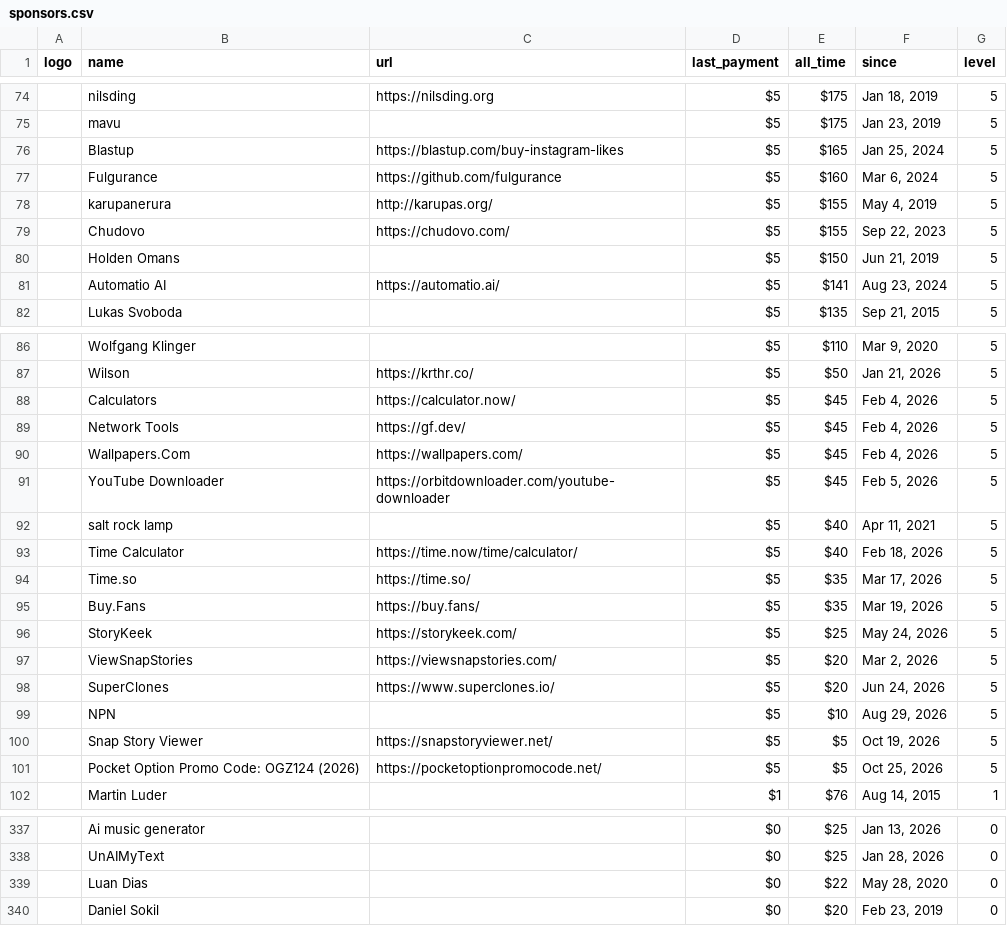
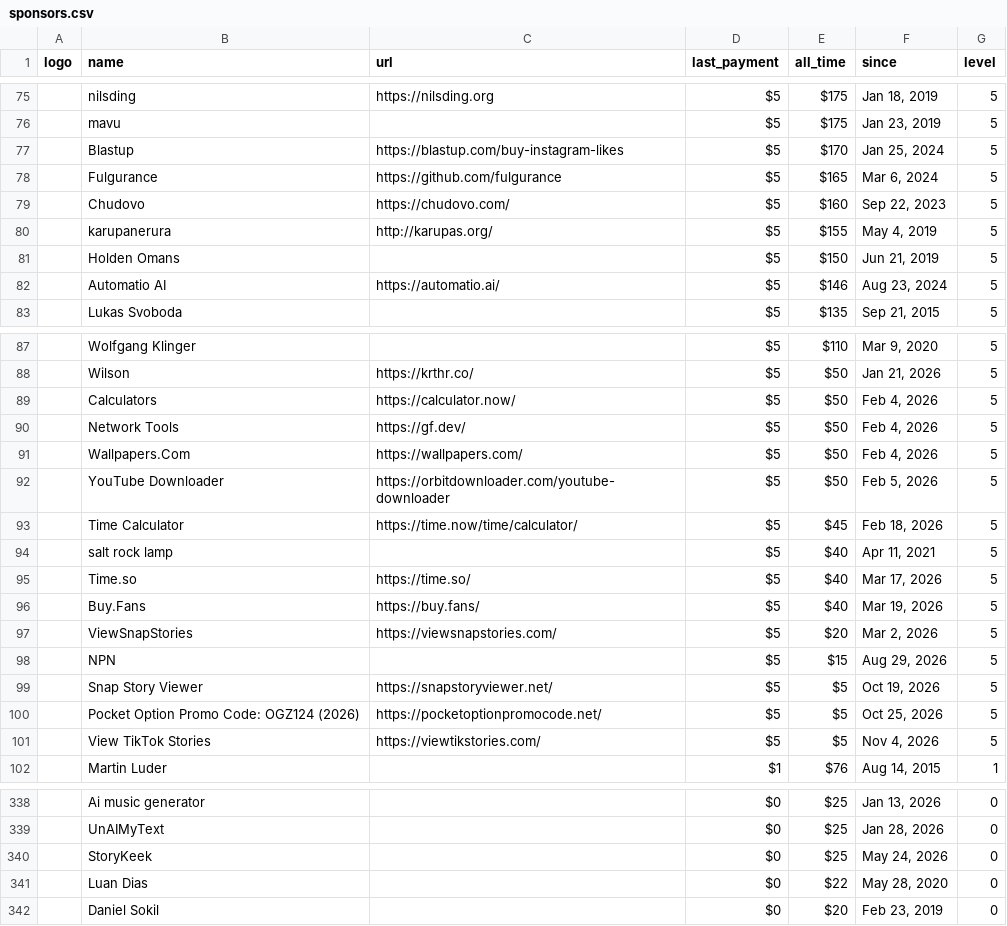
Before and after one commit to crystal-lang/crystal-sponsors, a CSV file: _data/sponsors.csv, drawn as a sheet; only a part is shown, gaps mark what is left out; removed rows and columns are numbered as before the commit, all else as after; the diff covers the shown part only; the diff names each change by its address in the sheet, - before the commit and + after, or states it on an @@ line.

```diff
--- a/_data/sponsors.csv
+++ b/_data/sponsors.csv
-E77 (all_time): $165
+E77 (all_time): $170
-E78 (all_time): $160
+E78 (all_time): $165
+row 79:  | Chudovo | https://chudovo.com/ | $5 | $160 | Sep 22, 2023 | 5
-row 79:  | Chudovo | https://chudovo.com/ | $5 | $155 | Sep 22, 2023 | 5
-E82 (all_time): $141
+E82 (all_time): $146
-E89:E92 (all_time): $45
+E89:E92 (all_time): $50
+row 93:  | Time Calculator | https://time.now/time/calculator/ | $5 | $45 | Feb 18, 2026 | 5
-row 93:  | Time Calculator | https://time.now/time/calculator/ | $5 | $40 | Feb 18, 2026 | 5
-E95:E96 (all_time): $35
+E95:E96 (all_time): $40
-row 96:  | StoryKeek | https://storykeek.com/ | $5 | $25 | May 24, 2026 | 5
-row 98:  | SuperClones | https://www.superclones.io/ | $5 | $20 | Jun 24, 2026 | 5
-E98 (all_time): $10
+E98 (all_time): $15
+row 101:  | View TikTok Stories | https://viewtikstories.com/ | $5 | $5 | Nov 4, 2026 | 5
+row 340:  | StoryKeek |  | $0 | $25 | May 24, 2026 | 0
```
Also changed, not shown: 7 added rows, 4 removed rows and 35 edited cells elsewhere in this file, 6 other files.
